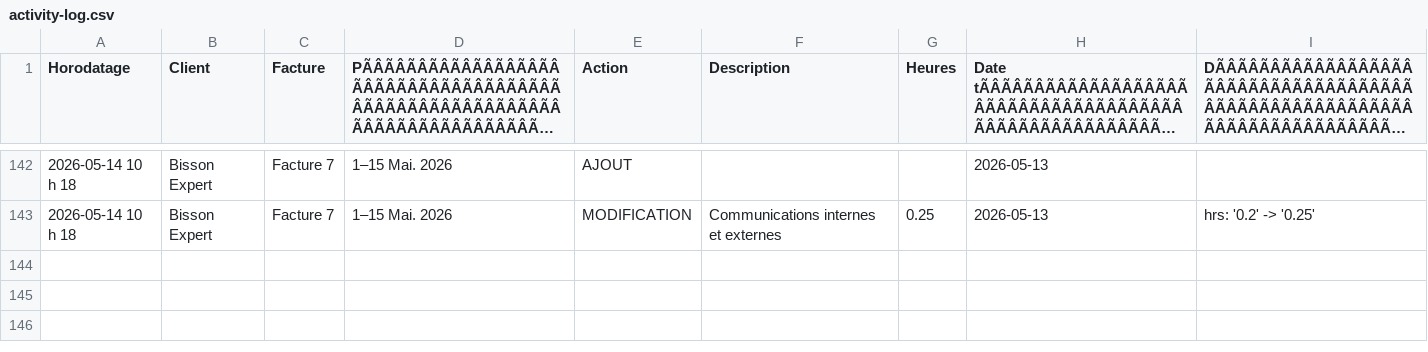
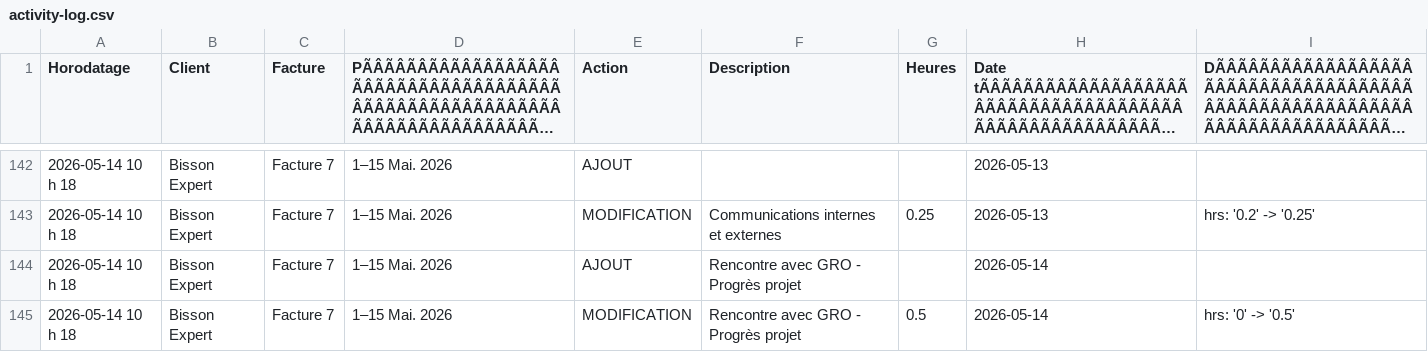
Before and after one commit to kchaouche17/billing-app, a CSV file: bisson-expert/logs/activity-log.csv, drawn as a sheet; only a part is shown, gaps mark what is left out; long unchanged cells end in …; the diff names each change by its address in the sheet, - before the commit and + after, or states it on an @@ line.

Commit message:
Activity log: 2 events

```diff
--- a/bisson-expert/logs/activity-log.csv
+++ b/bisson-expert/logs/activity-log.csv
+row 144: 2026-05-14 10 h 18 | Bisson Expert | Facture 7 | 1–15 Mai. 2026 | AJOUT | Rencontre avec GRO - Progrès projet |  | 2026-05-14
+row 145: 2026-05-14 10 h 18 | Bisson Expert | Facture 7 | 1–15 Mai. 2026 | MODIFICATION | Rencontre avec GRO - Progrès projet | 0.5 | 2026-05-14 | hrs: '0' -> '0.5'
```
